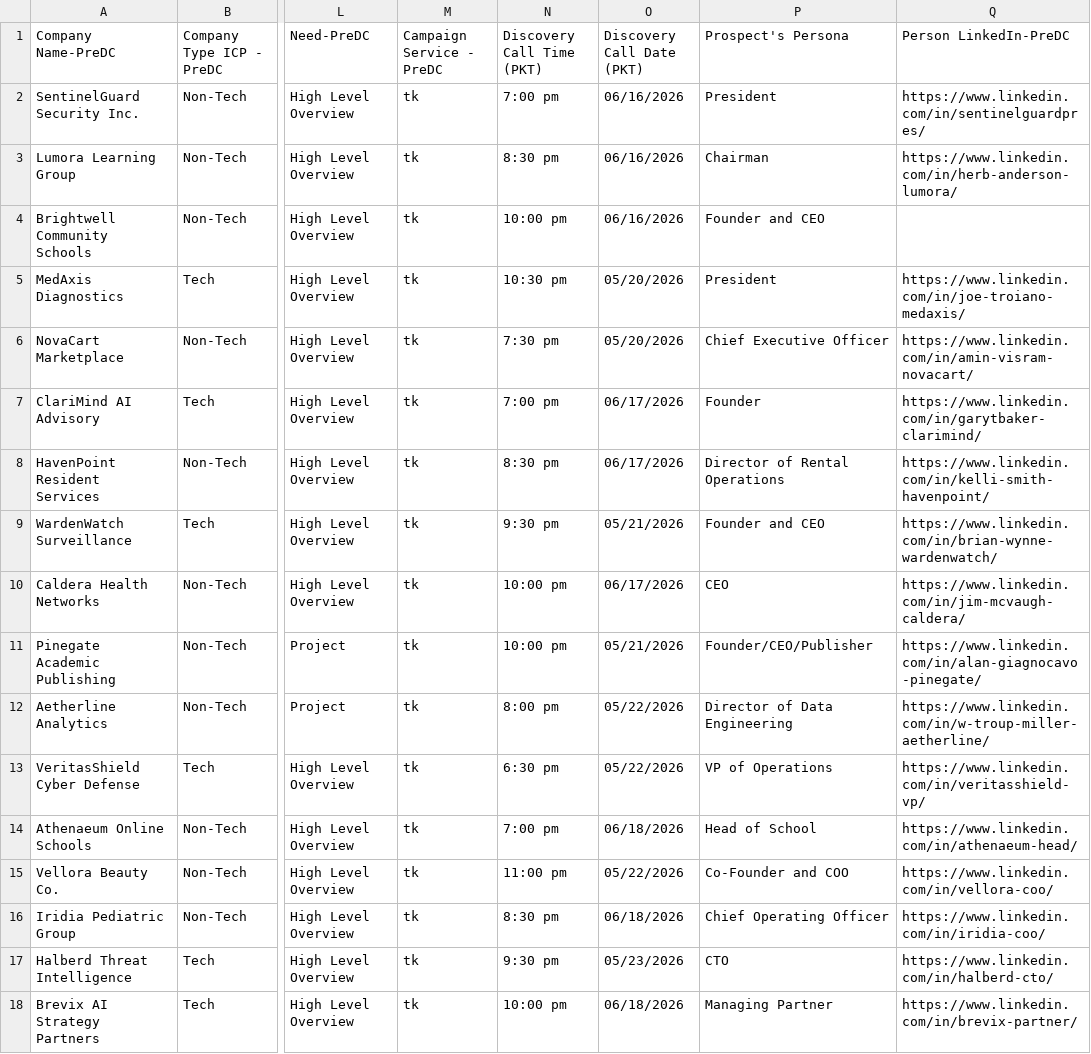
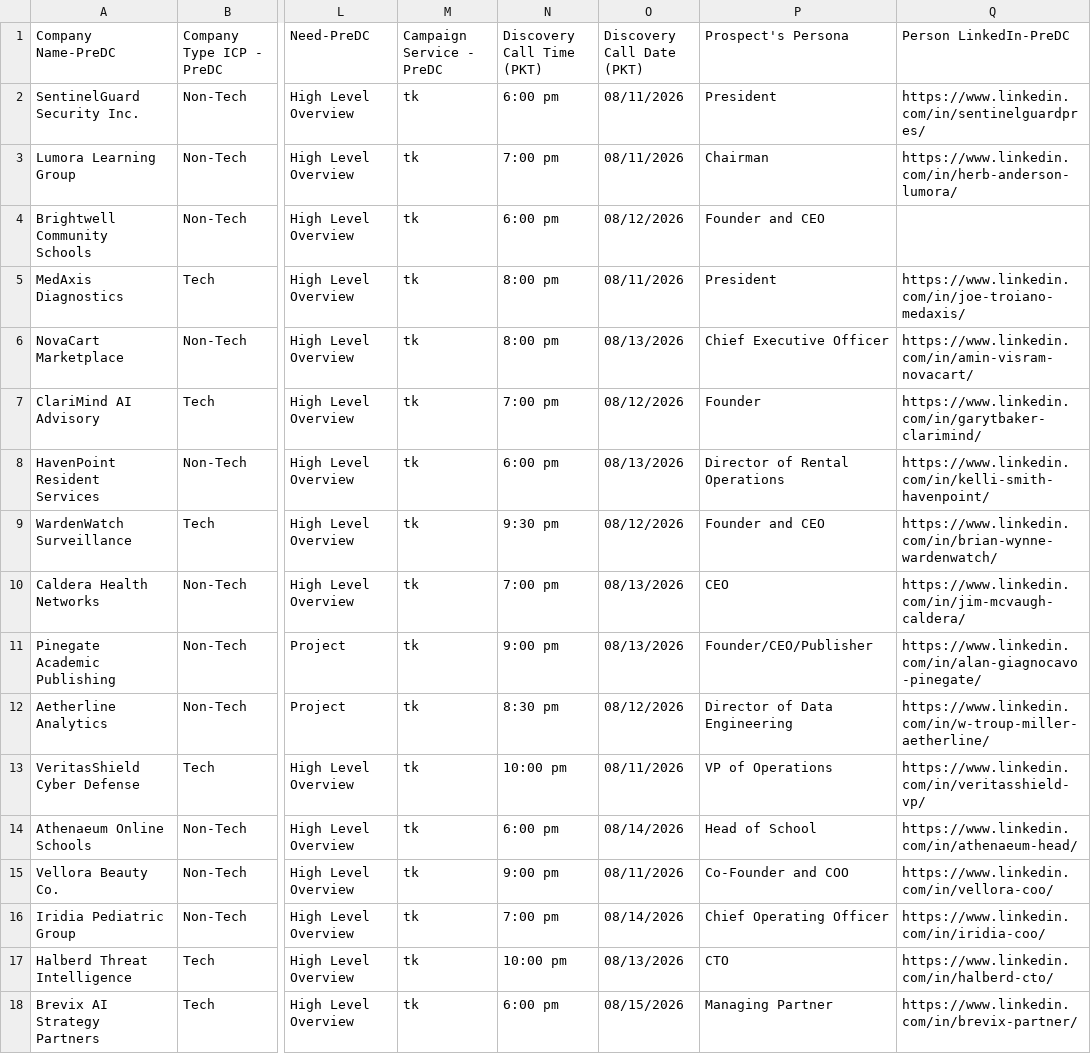
Before and after one commit to MaazQaiser/AIM-SET-2.0, a CSV file: data/pre_dc_notes_data_40.csv, drawn as a sheet; only a part is shown, gaps mark what is left out; the diff covers the shown part only; the diff names each change by its address in the sheet, - before the commit and + after, or states it on an @@ line.

```diff
--- a/data/pre_dc_notes_data_40.csv
+++ b/data/pre_dc_notes_data_40.csv
-N2 (Discovery Call Time (PKT)): 7:00 pm
+N2 (Discovery Call Time (PKT)): 6:00 pm
-O2:O3 (Discovery Call Date (PKT)): 06/16/2026
+O2:O3 (Discovery Call Date (PKT)): 08/11/2026
-N3 (Discovery Call Time (PKT)): 8:30 pm
+N3 (Discovery Call Time (PKT)): 7:00 pm
-N4 (Discovery Call Time (PKT)): 10:00 pm
+N4 (Discovery Call Time (PKT)): 6:00 pm
-O4 (Discovery Call Date (PKT)): 06/16/2026
+O4 (Discovery Call Date (PKT)): 08/12/2026
-N5 (Discovery Call Time (PKT)): 10:30 pm
+N5 (Discovery Call Time (PKT)): 8:00 pm
-O5 (Discovery Call Date (PKT)): 05/20/2026
+O5 (Discovery Call Date (PKT)): 08/11/2026
-N6 (Discovery Call Time (PKT)): 7:30 pm
+N6 (Discovery Call Time (PKT)): 8:00 pm
-O6 (Discovery Call Date (PKT)): 05/20/2026
+O6 (Discovery Call Date (PKT)): 08/13/2026
-O7 (Discovery Call Date (PKT)): 06/17/2026
+O7 (Discovery Call Date (PKT)): 08/12/2026
-N8 (Discovery Call Time (PKT)): 8:30 pm
+N8 (Discovery Call Time (PKT)): 6:00 pm
-O8 (Discovery Call Date (PKT)): 06/17/2026
+O8 (Discovery Call Date (PKT)): 08/13/2026
-O9 (Discovery Call Date (PKT)): 05/21/2026
+O9 (Discovery Call Date (PKT)): 08/12/2026
-N10 (Discovery Call Time (PKT)): 10:00 pm
+N10 (Discovery Call Time (PKT)): 7:00 pm
-O10 (Discovery Call Date (PKT)): 06/17/2026
+O10 (Discovery Call Date (PKT)): 08/13/2026
-N11 (Discovery Call Time (PKT)): 10:00 pm
+N11 (Discovery Call Time (PKT)): 9:00 pm
-O11 (Discovery Call Date (PKT)): 05/21/2026
+O11 (Discovery Call Date (PKT)): 08/13/2026
-N12 (Discovery Call Time (PKT)): 8:00 pm
+N12 (Discovery Call Time (PKT)): 8:30 pm
-O12 (Discovery Call Date (PKT)): 05/22/2026
+O12 (Discovery Call Date (PKT)): 08/12/2026
-N13 (Discovery Call Time (PKT)): 6:30 pm
+N13 (Discovery Call Time (PKT)): 10:00 pm
-O13 (Discovery Call Date (PKT)): 05/22/2026
+O13 (Discovery Call Date (PKT)): 08/11/2026
-N14 (Discovery Call Time (PKT)): 7:00 pm
+N14 (Discovery Call Time (PKT)): 6:00 pm
-O14 (Discovery Call Date (PKT)): 06/18/2026
+O14 (Discovery Call Date (PKT)): 08/14/2026
-N15 (Discovery Call Time (PKT)): 11:00 pm
+N15 (Discovery Call Time (PKT)): 9:00 pm
-O15 (Discovery Call Date (PKT)): 05/22/2026
+O15 (Discovery Call Date (PKT)): 08/11/2026
-N16 (Discovery Call Time (PKT)): 8:30 pm
+N16 (Discovery Call Time (PKT)): 7:00 pm
-O16 (Discovery Call Date (PKT)): 06/18/2026
+O16 (Discovery Call Date (PKT)): 08/14/2026
-N17 (Discovery Call Time (PKT)): 9:30 pm
+N17 (Discovery Call Time (PKT)): 10:00 pm
-O17 (Discovery Call Date (PKT)): 05/23/2026
+O17 (Discovery Call Date (PKT)): 08/13/2026
-N18 (Discovery Call Time (PKT)): 10:00 pm
+N18 (Discovery Call Time (PKT)): 6:00 pm
-O18 (Discovery Call Date (PKT)): 06/18/2026
+O18 (Discovery Call Date (PKT)): 08/15/2026
```
Also changed, not shown: 48 edited cells elsewhere in this file, 6 other files.
